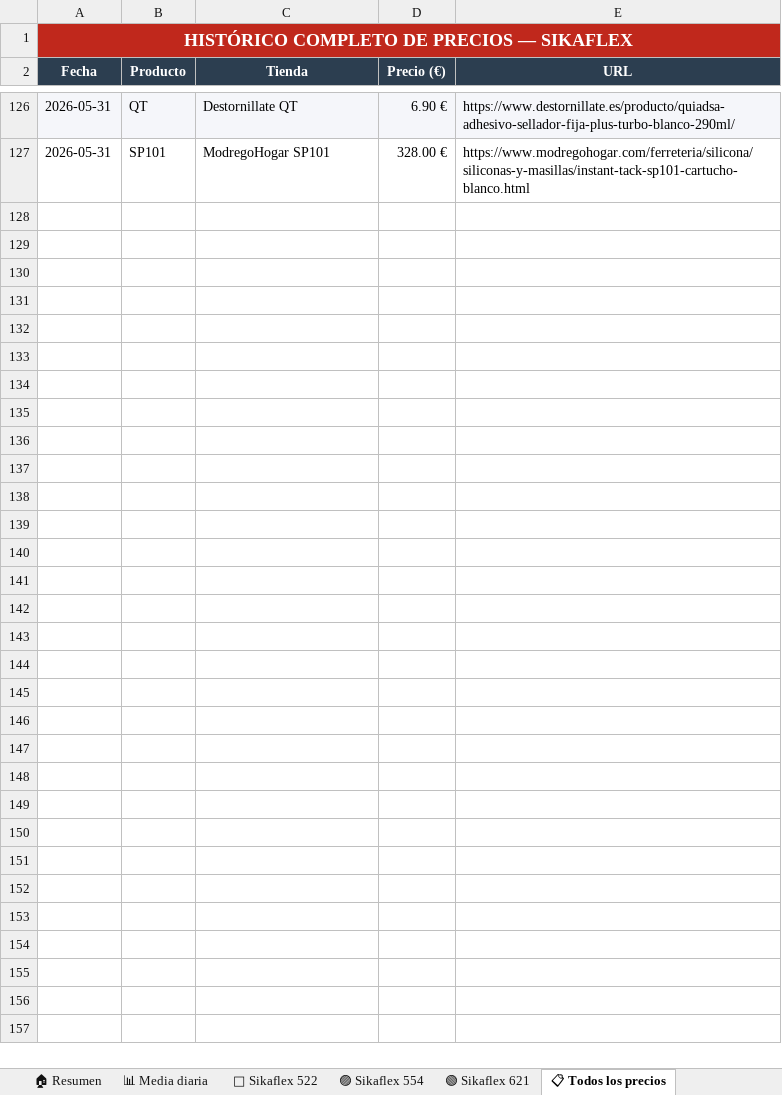
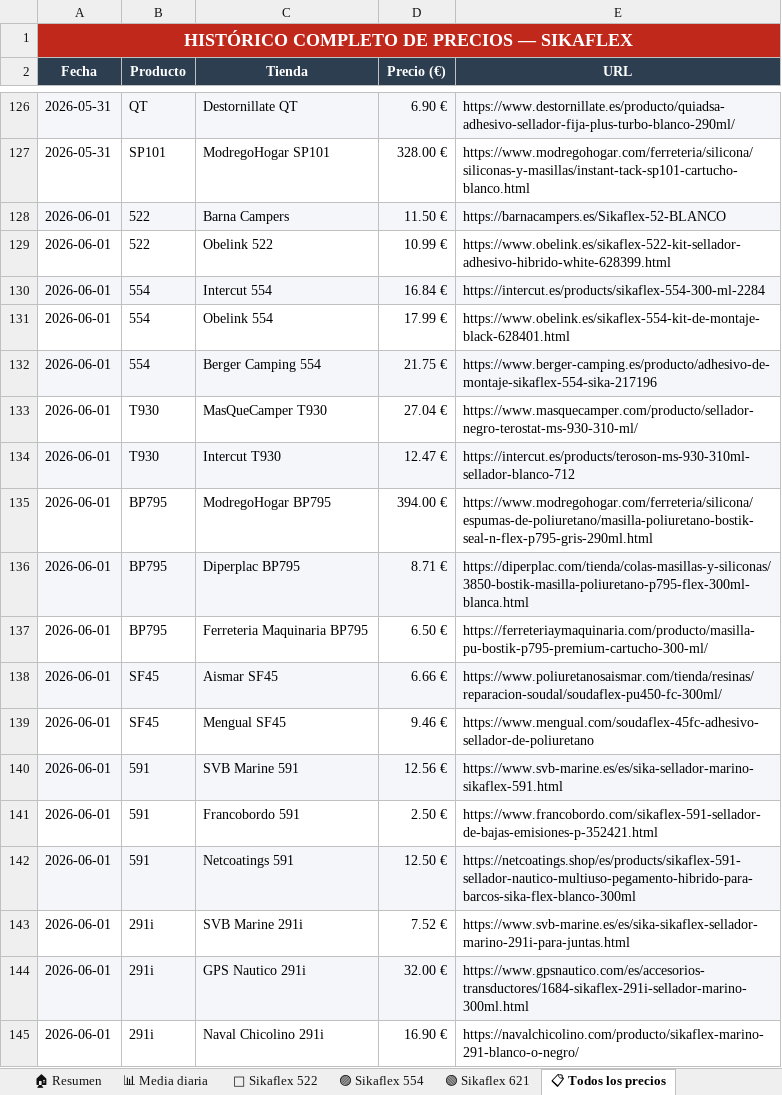
Before and after one commit to larri317/sikaflex-monitor, an Excel workbook: precios_sikaflex.xlsx, sheet 📋 Todos los precios, drawn as a sheet; only a part is shown, gaps mark what is left out; values as stored, in another font and other column widths than the file's, no borders; the diff covers the shown part only; the diff names each change by its address in the sheet, - before the commit and + after, or states it on an @@ line.

```diff
--- a/precios_sikaflex.xlsx (sheet 📋 Todos los precios)
+++ b/precios_sikaflex.xlsx (sheet 📋 Todos los precios)
+row 128: 2026-06-01 | 522 | Barna Campers | 11.50 € | https://barnacampers.es/Sikaflex-52-BLANCO
+row 129: 2026-06-01 | 522 | Obelink 522 | 10.99 € | https://www.obelink.es/sikaflex-522-kit-sellador-adhesivo-hibrido-white-628399.html
+row 130: 2026-06-01 | 554 | Intercut 554 | 16.84 € | https://intercut.es/products/sikaflex-554-300-ml-2284
+row 131: 2026-06-01 | 554 | Obelink 554 | 17.99 € | https://www.obelink.es/sikaflex-554-kit-de-montaje-black-628401.html
+row 132: 2026-06-01 | 554 | Berger Camping 554 | 21.75 € | https://www.berger-camping.es/producto/adhesivo-de-montaje-sikaflex-554-sika-217196
+row 133: 2026-06-01 | T930 | MasQueCamper T930 | 27.04 € | https://www.masquecamper.com/producto/sellador-negro-terostat-ms-930-310-ml/
+row 134: 2026-06-01 | T930 | Intercut T930 | 12.47 € | https://intercut.es/products/teroson-ms-930-310ml-sellador-blanco-712
+row 135: 2026-06-01 | BP795 | ModregoHogar BP795 | 394.00 € | https://www.modregohogar.com/ferreteria/silicona/espumas-de-poliuretano/masilla-poliuretano-bostik-seal-n-flex-p795-gris-290ml.html
+row 136: 2026-06-01 | BP795 | Diperplac BP795 | 8.71 € | https://diperplac.com/tienda/colas-masillas-y-siliconas/3850-bostik-masilla-poliuretano-p795-flex-300ml-blanca.html
+row 137: 2026-06-01 | BP795 | Ferreteria Maquinaria BP795 | 6.50 € | https://ferreteriaymaquinaria.com/producto/masilla-pu-bostik-p795-premium-cartucho-300-ml/
+row 138: 2026-06-01 | SF45 | Aismar SF45 | 6.66 € | https://www.poliuretanosaismar.com/tienda/resinas/reparacion-soudal/soudaflex-pu450-fc-300ml/
+row 139: 2026-06-01 | SF45 | Mengual SF45 | 9.46 € | https://www.mengual.com/soudaflex-45fc-adhesivo-sellador-de-poliuretano
+row 140: 2026-06-01 | 591 | SVB Marine 591 | 12.56 € | https://www.svb-marine.es/es/sika-sellador-marino-sikaflex-591.html
+row 141: 2026-06-01 | 591 | Francobordo 591 | 2.50 € | https://www.francobordo.com/sikaflex-591-sellador-de-bajas-emisiones-p-352421.html
+row 142: 2026-06-01 | 591 | Netcoatings 591 | 12.50 € | https://netcoatings.shop/es/products/sikaflex-591-sellador-nautico-multiuso-pegamento-hibrido-para-barcos-sika-flex-blanco-300ml
+row 143: 2026-06-01 | 291i | SVB Marine 291i | 7.52 € | https://www.svb-marine.es/es/sika-sikaflex-sellador-marino-291i-para-juntas.html
+row 144: 2026-06-01 | 291i | GPS Nautico 291i | 32.00 € | https://www.gpsnautico.com/es/accesorios-transductores/1684-sikaflex-291i-sellador-marino-300ml.html
+row 145: 2026-06-01 | 291i | Naval Chicolino 291i | 16.90 € | https://navalchicolino.com/producto/sikaflex-marino-291-blanco-o-negro/
```
Also changed, not shown: 9 added rows elsewhere in this sheet, sheet 🏠 Resumen, sheet 🟢 Sikaflex 621, sheet 📊 Media diaria, sheet 🔵 Sikaflex 522, sheet 🟣 Sikaflex 554, charts or pictures, 1 other file.
